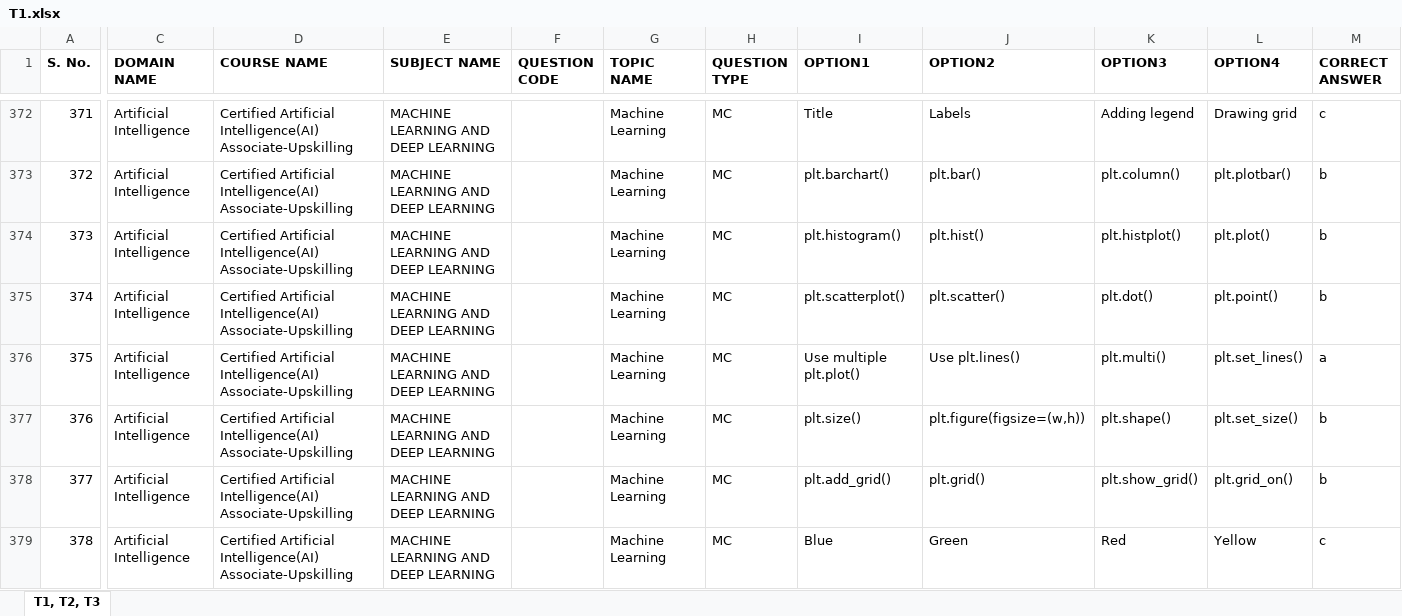
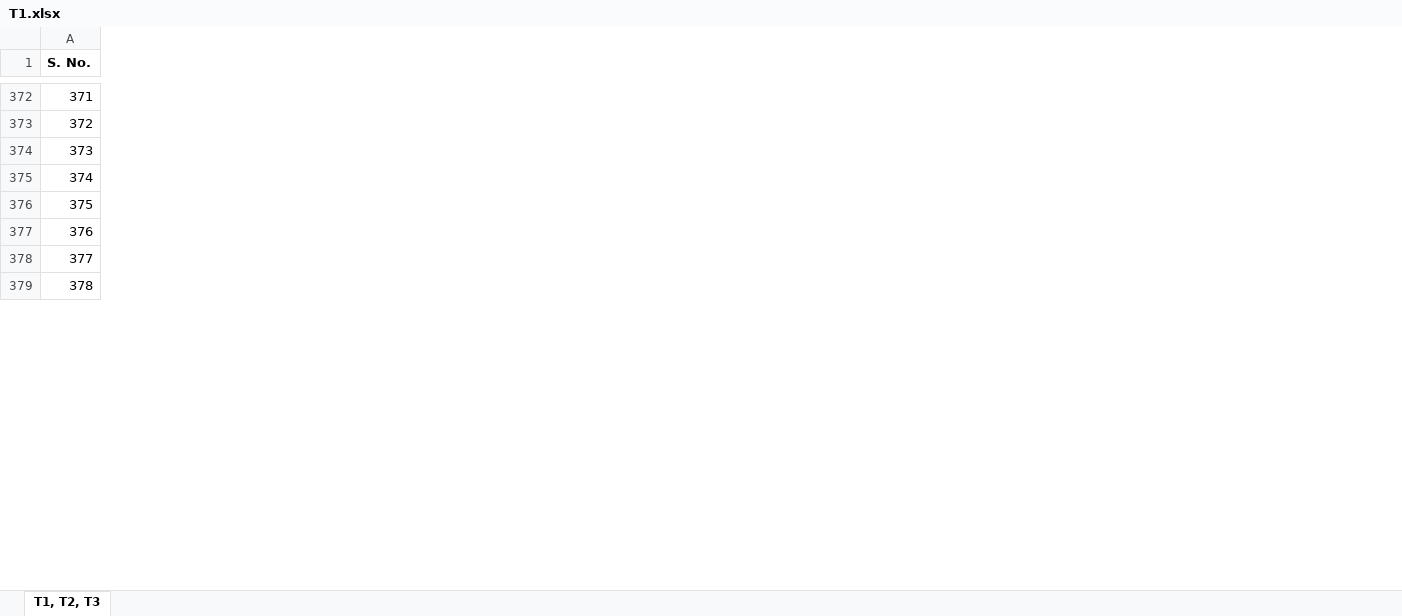
Before and after one commit to mishashah1/Quiz_Updated, an Excel workbook: T1.xlsx, sheet T1, T2, T3, drawn as a sheet; only a part is shown, gaps mark what is left out; values as stored, in another font and other column widths than the file's, no borders; the diff covers the shown part only; the diff names each change by its address in the sheet, - before the commit and + after, or states it on an @@ line.

```diff
--- a/T1.xlsx (sheet T1, T2, T3)
+++ b/T1.xlsx (sheet T1, T2, T3)
@@ column C (DOMAIN NAME) hidden, rows 372-379: all Artificial Intelligence @@
@@ column D (COURSE NAME) hidden, rows 372-379: all Certified Artificial Intelligence(AI) Associate-Upskilling @@
@@ column E (SUBJECT NAME) hidden, rows 372-379: all MACHINE LEARNING AND DEEP LEARNING @@
@@ column F (QUESTION CODE) hidden, empty @@
@@ column G (TOPIC NAME) hidden, rows 372-379: all Machine Learning @@
@@ column H (QUESTION TYPE) hidden, rows 372-379: all MC @@
@@ column I (OPTION1) hidden, rows 372-379: Title | plt.barchart() | plt.histogram() | plt.scatterplot() | Use multiple plt.plot() | plt.size() | plt.add_grid() | Blue @@
@@ column J (OPTION2) hidden, rows 372-379: Labels | plt.bar() | plt.hist() | plt.scatter() | Use plt.lines() | plt.figure(figsize=(w,h)) | plt.grid() | Green @@
@@ column K (OPTION3) hidden, rows 372-379: Adding legend | plt.column() | plt.histplot() | plt.dot() | plt.multi() | plt.shape() | plt.show_grid() | Red @@
@@ column L (OPTION4) hidden, rows 372-379: Drawing grid | plt.plotbar() | plt.plot() | plt.point() | plt.set_lines() | plt.set_size() | plt.grid_on() | Yellow @@
@@ column M (CORRECT ANSWER) hidden, rows 372-379: c | b | b | b | a | b | b | c @@
```
Also changed, not shown: 3 removed columns and 146 edited cells elsewhere in this sheet, 2 other files.
